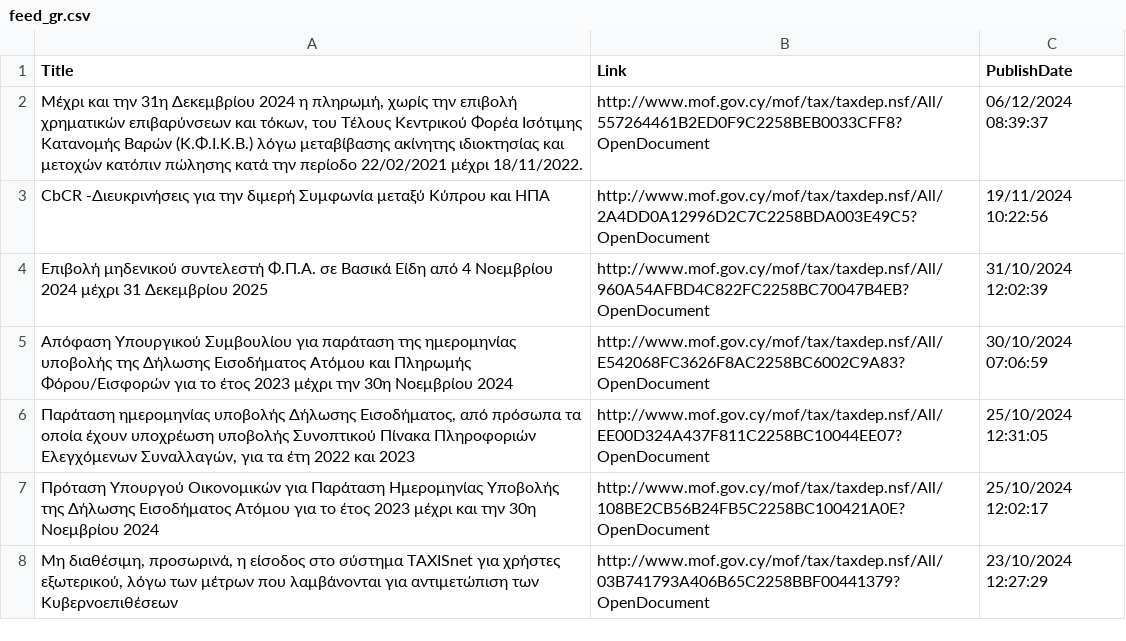
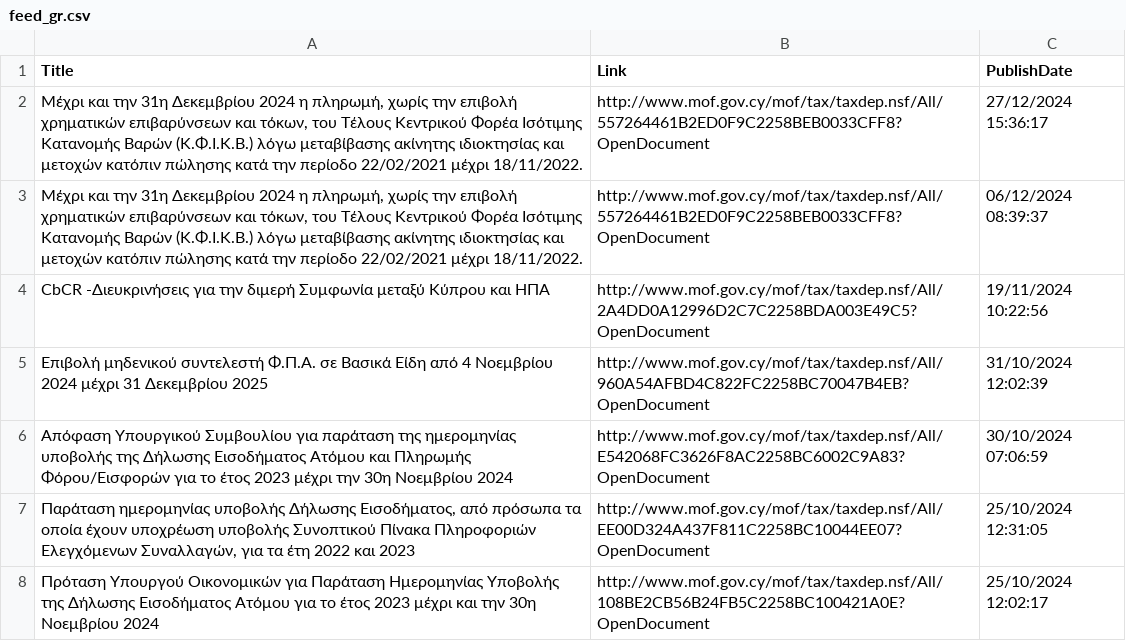
Before and after one commit to kapiosk/MoFTaxRSS, a CSV file: Data/feed_gr.csv, drawn as a sheet; only a part is shown; the shorter side is filled out with more unchanged rows.

Commit message:
Automated commit

```diff
--- a/Data/feed_gr.csv
+++ b/Data/feed_gr.csv
@@ -1,2 +1,3 @@
 Title,Link,PublishDate
+"Μέχρι και την 31η Δεκεμβρίου 2024 η πληρωμή, χωρίς την επιβολή χρηματικών επιβαρύνσεων και τόκων, του Τέλους Κεντρικού Φορέα Ισότιμης Κατανομής Βαρών (Κ.Φ.Ι.Κ.Β.) λόγω μεταβίβασης ακίνητης ιδιοκτησίας και μετοχών κατόπιν πώλησης κατά την περίοδο 22/02/2021 μέχρι 18/11/2022. ",http://www.mof.gov.cy/mof/tax/taxdep.nsf/All/557264461B2ED0F9C2258BEB0033CFF8?OpenDocument,27/12/2024 15:36:17
 "Μέχρι και την 31η Δεκεμβρίου 2024 η πληρωμή, χωρίς την επιβολή χρηματικών επιβαρύνσεων και τόκων, του Τέλους Κεντρικού Φορέα Ισότιμης Κατανομής Βαρών (Κ.Φ.Ι.Κ.Β.) λόγω μεταβίβασης ακίνητης ιδιοκτησίας και μετοχών κατόπιν πώλησης κατά την περίοδο 22/02/2021 μέχρι 18/11/2022. ",http://www.mof.gov.cy/mof/tax/taxdep.nsf/All/557264461B2ED0F9C2258BEB0033CFF8?OpenDocument,06/12/2024 08:39:37
```
